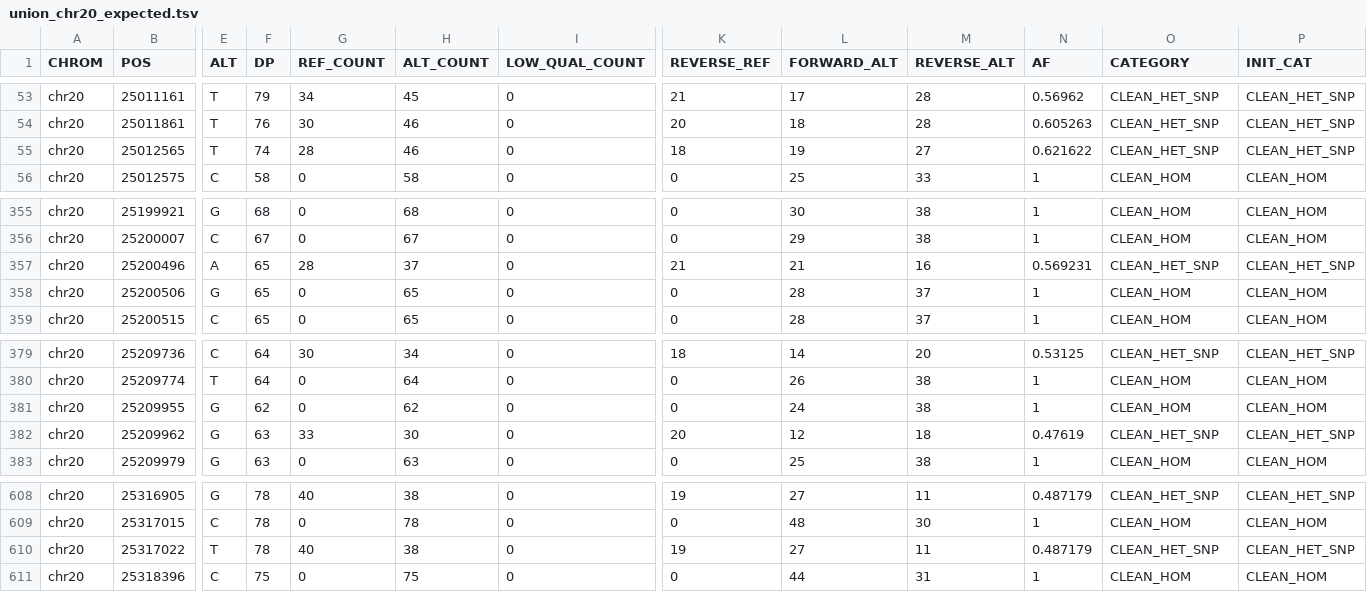
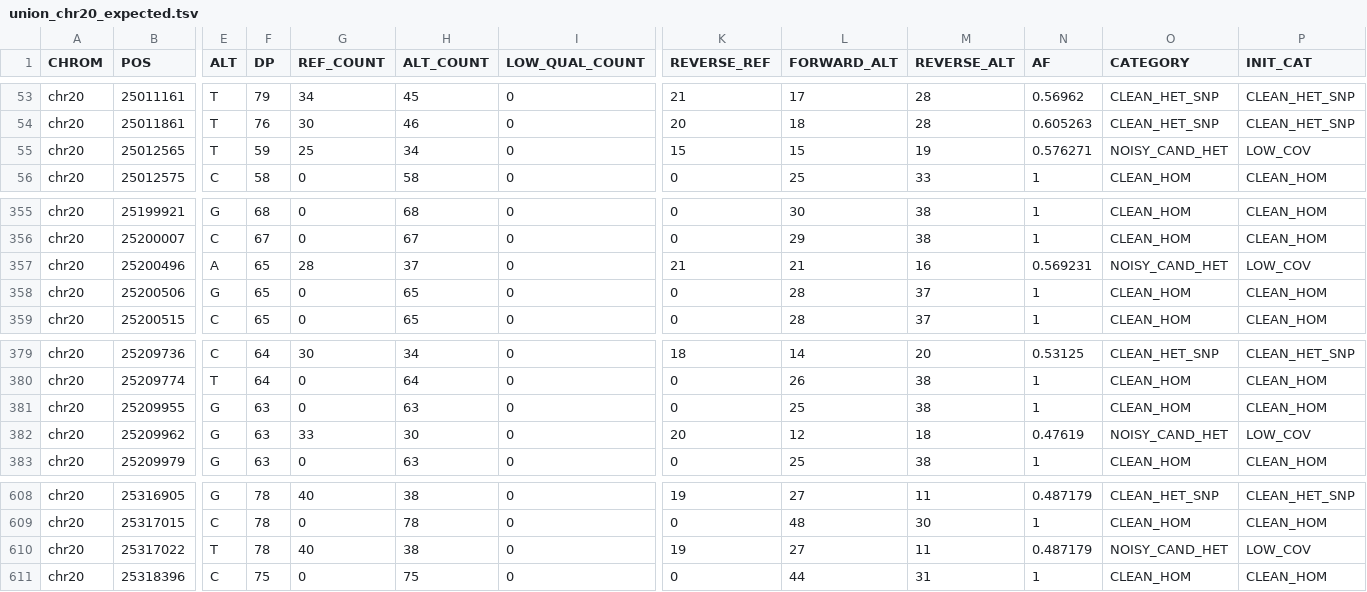
Before and after one commit to kokyriakidis/pgphase, a TSV file: test_data/expected/plegma/union_chr20_expected.tsv, drawn as a sheet; only a part is shown, gaps mark what is left out; the diff covers the shown part only; the diff names each change by its address in the sheet, - before the commit and + after, or states it on an @@ line.

```diff
--- a/test_data/expected/plegma/union_chr20_expected.tsv
+++ b/test_data/expected/plegma/union_chr20_expected.tsv
-F55 (DP): 74
+F55 (DP): 59
-G55 (REF_COUNT): 28
+G55 (REF_COUNT): 25
-H55 (ALT_COUNT): 46
+H55 (ALT_COUNT): 34
-K55 (REVERSE_REF): 18
+K55 (REVERSE_REF): 15
-L55 (FORWARD_ALT): 19
+L55 (FORWARD_ALT): 15
-M55 (REVERSE_ALT): 27
+M55 (REVERSE_ALT): 19
-N55 (AF): 0.621622
+N55 (AF): 0.576271
-O55 (CATEGORY): CLEAN_HET_SNP
+O55 (CATEGORY): NOISY_CAND_HET
-P55 (INIT_CAT): CLEAN_HET_SNP
+P55 (INIT_CAT): LOW_COV
-O357 (CATEGORY): CLEAN_HET_SNP
+O357 (CATEGORY): NOISY_CAND_HET
-P357 (INIT_CAT): CLEAN_HET_SNP
+P357 (INIT_CAT): LOW_COV
-F381 (DP): 62
+F381 (DP): 63
-H381 (ALT_COUNT): 62
+H381 (ALT_COUNT): 63
-L381 (FORWARD_ALT): 24
+L381 (FORWARD_ALT): 25
-O382 (CATEGORY): CLEAN_HET_SNP
+O382 (CATEGORY): NOISY_CAND_HET
-P382 (INIT_CAT): CLEAN_HET_SNP
+P382 (INIT_CAT): LOW_COV
-O610 (CATEGORY): CLEAN_HET_SNP
+O610 (CATEGORY): NOISY_CAND_HET
-P610 (INIT_CAT): CLEAN_HET_SNP
+P610 (INIT_CAT): LOW_COV
```
Also changed, not shown: 72 edited cells elsewhere in this file, test_data/expected/union_chr20_expected.tsv, 5 other files.
